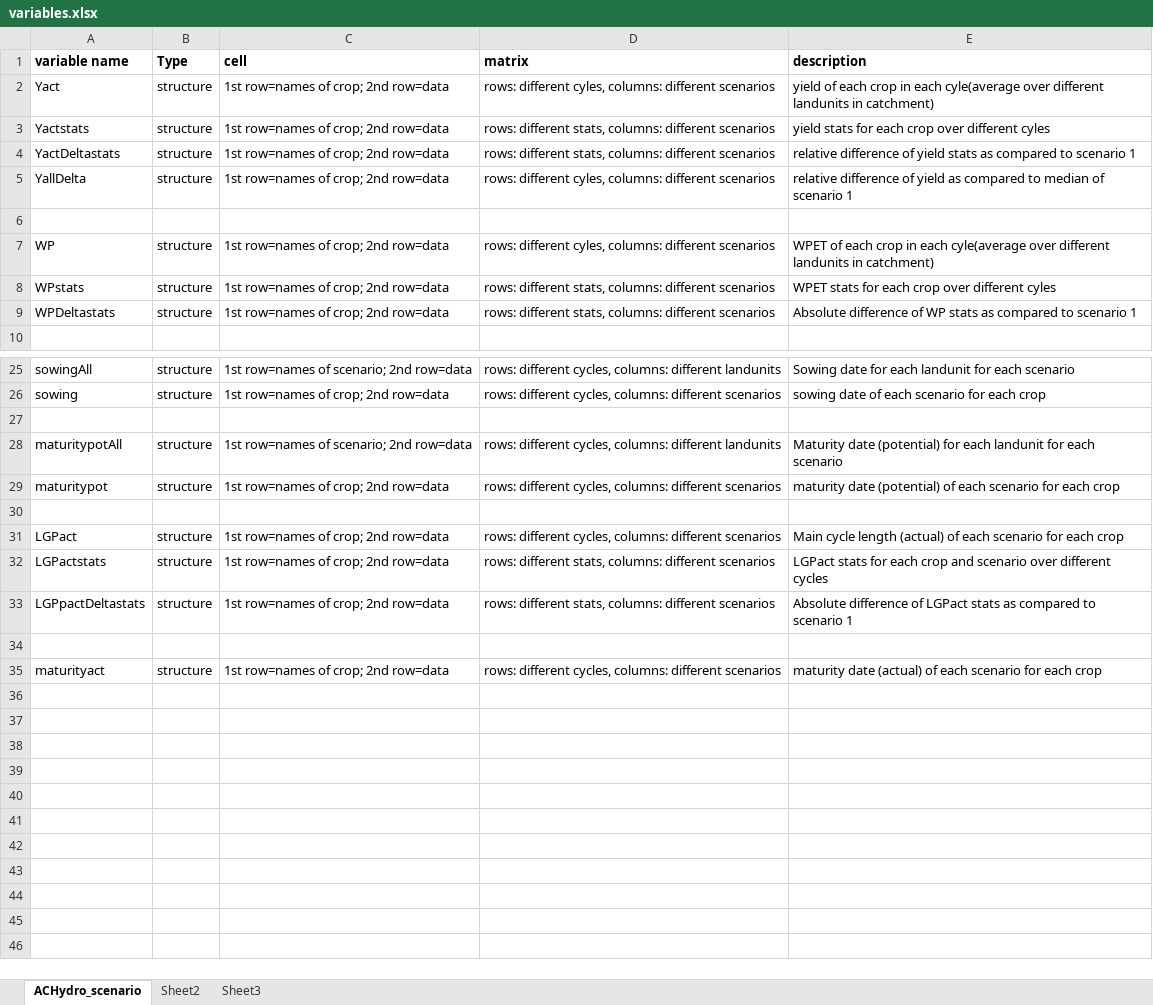
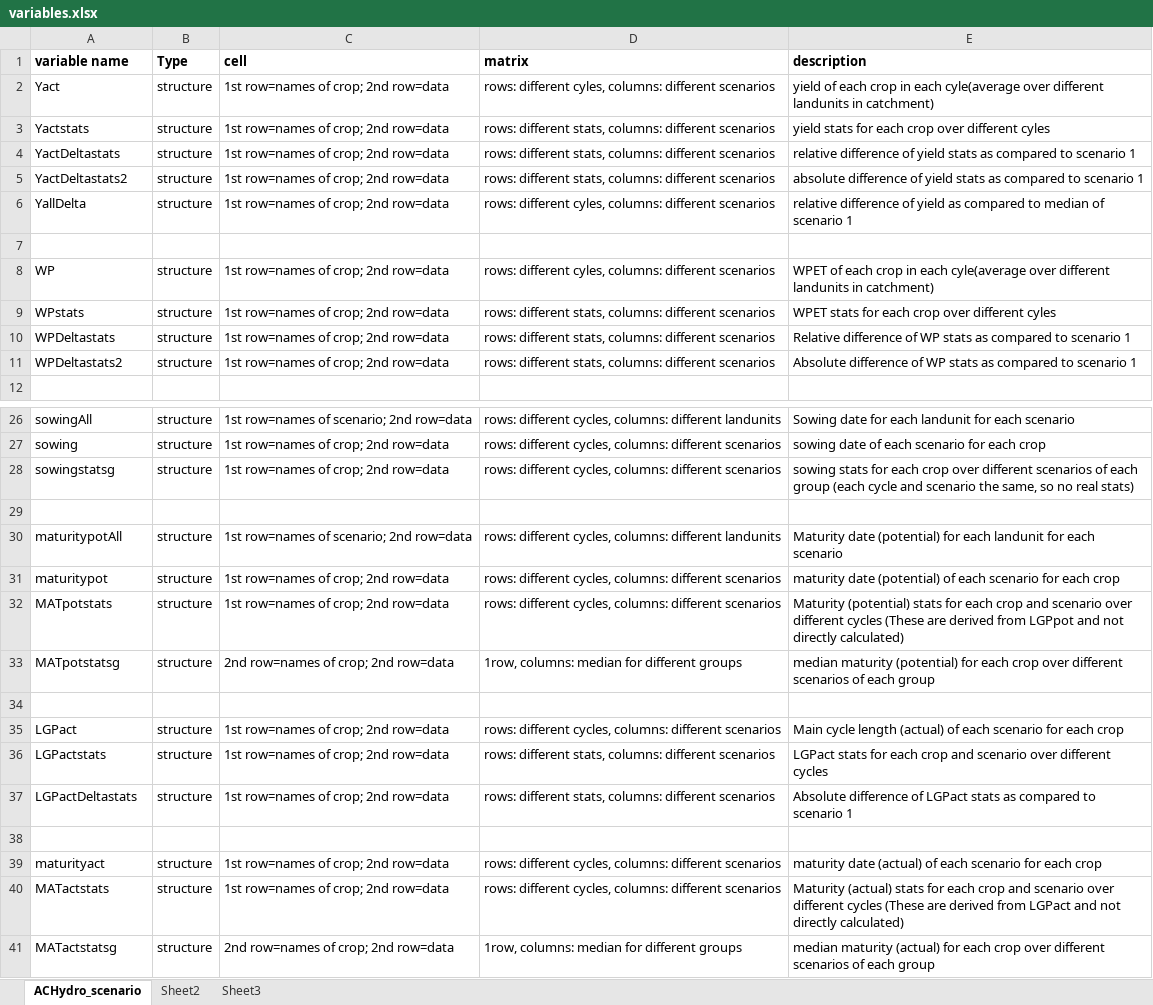
Before and after one commit to HanneVG/AquaCrop-Hydro, an Excel workbook: Information/variables.xlsx, sheet ACHydro_scenario, drawn as a sheet; only a part is shown, gaps mark what is left out; values as stored, in another font and other column widths than the file's, no borders; addresses are those after the commit; the diff covers the shown part only; the diff names each change by its address in the sheet, - before the commit and + after, or states it on an @@ line.

Commit message:
various
corrections
optimize stats (relative and absolute differences, make list of
variables)
code for figures comparing climte models
update figures

```diff
--- a/Information/variables.xlsx (sheet ACHydro_scenario)
+++ b/Information/variables.xlsx (sheet ACHydro_scenario)
+row 5: YactDeltastats2 | structure | 1st row=names of crop; 2nd row=data | rows: different stats, columns: different scenarios | absolute difference of yield stats as compared to scenario 1
-E10 (description): Absolute difference of…
+E10 (description): Relative difference of…
+row 11: WPDeltastats2 | structure | 1st row=names of crop; 2nd row=data | rows: different stats, columns: different scenarios | Absolute difference of WP stats as compared to scenario 1
+row 28: sowingstatsg | structure | 1st row=names of crop; 2nd row=data | rows: different cycles, columns: different scenarios | sowing stats for each crop over different scenarios of each group (each cycle and scenario the same, so no real stats)
+row 32: MATpotstats | structure | 1st row=names of crop; 2nd row=data | rows: different cycles, columns: different scenarios | Maturity (potential) stats for each crop and scenario over different cycles (These are derived from LGPpot and not directly calculated)
+row 33: MATpotstatsg | structure | 2nd row=names of crop; 2nd row=data | 1row, columns: median for different groups | median maturity (potential) for each crop over different scenarios of each group
-A37 (variable name): LGPpactDeltastats
+A37 (variable name): LGPactDeltastats
+row 40: MATactstats | structure | 1st row=names of crop; 2nd row=data | rows: different cycles, columns: different scenarios | Maturity (actual) stats for each crop and scenario over different cycles (These are derived from LGPact and not directly calculated)
+row 41: MATactstatsg | structure | 2nd row=names of crop; 2nd row=data | 1row, columns: median for different groups | median maturity (actual) for each crop over different scenarios of each group
```
Also changed, not shown: 1 removed row elsewhere in this sheet, 2 other files.
